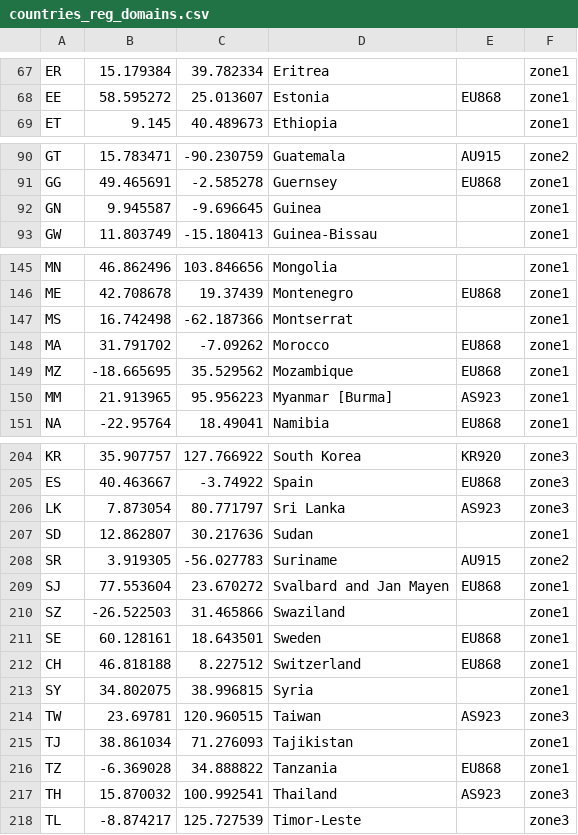
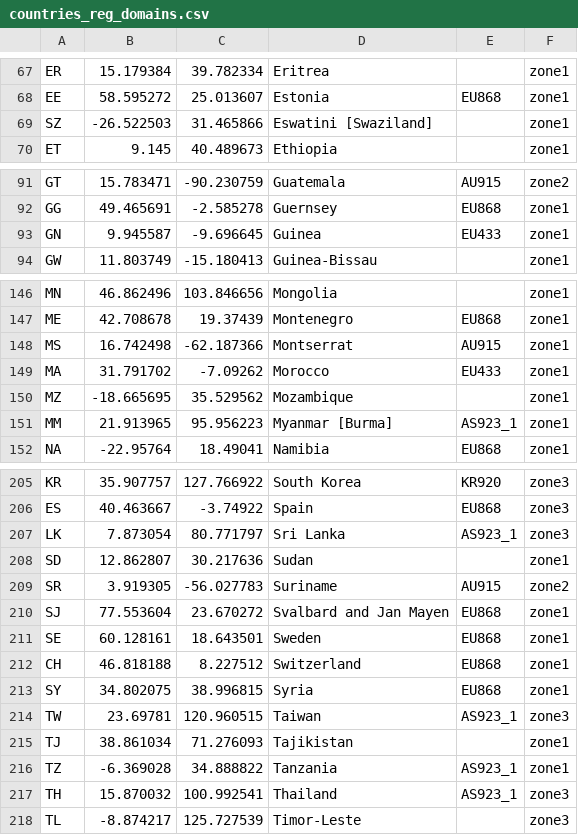
Before and after one commit to Topmaximus/Miner, a CSV file: priv/countries_reg_domains.csv, drawn as a sheet; only a part is shown, gaps mark what is left out; the diff covers the shown part only.

Commit message:
update for lora spec RP002-1.0.3
update the list for lora spec RP002-1.0.3 https://lora-alliance.org/wp-content/uploads/2021/05/RP-2-1.0.3.pdf
add as923 variants (as923_1, _2, _3 and _4)
rename swaziland to eswatini

Change-type: patch
Signed-off-by: Aaron Shaw <shawaj@gmail.com>

```diff
--- a/priv/countries_reg_domains.csv
+++ b/priv/countries_reg_domains.csv
@@ -68,2 +68,3 @@ ER,15.179384,39.782334,Eritrea,,zone1
 EE,58.595272,25.013607,Estonia,EU868,zone1
+SZ,-26.522503,31.465866,Eswatini [Swaziland],,zone1
 ET,9.145,40.489673,Ethiopia,,zone1
@@ -91,3 +92,3 @@ GT,15.783471,-90.230759,Guatemala,AU915,zone2
 GG,49.465691,-2.585278,Guernsey,EU868,zone1
-GN,9.945587,-9.696645,Guinea,,zone1
+GN,9.945587,-9.696645,Guinea,EU433,zone1
 GW,11.803749,-15.180413,Guinea-Bissau,,zone1
@@ -146,6 +147,6 @@ MN,46.862496,103.846656,Mongolia,,zone1
 ME,42.708678,19.37439,Montenegro,EU868,zone1
-MS,16.742498,-62.187366,Montserrat,,zone1
-MA,31.791702,-7.09262,Morocco,EU868,zone1
-MZ,-18.665695,35.529562,Mozambique,EU868,zone1
-MM,21.913965,95.956223,Myanmar [Burma],AS923,zone1
+MS,16.742498,-62.187366,Montserrat,AU915,zone1
+MA,31.791702,-7.09262,Morocco,EU433,zone1
+MZ,-18.665695,35.529562,Mozambique,,zone1
+MM,21.913965,95.956223,Myanmar [Burma],AS923_1,zone1
 NA,-22.95764,18.49041,Namibia,EU868,zone1
@@ -205,3 +206,3 @@ KR,35.907757,127.766922,South Korea,KR920,zone3
 ES,40.463667,-3.74922,Spain,EU868,zone3
-LK,7.873054,80.771797,Sri Lanka,AS923,zone3
+LK,7.873054,80.771797,Sri Lanka,AS923_1,zone3
 SD,12.862807,30.217636,Sudan,,zone1
@@ -209,10 +210,9 @@ SR,3.919305,-56.027783,Suriname,AU915,zone2
 SJ,77.553604,23.670272,Svalbard and Jan Mayen,EU868,zone1
-SZ,-26.522503,31.465866,Swaziland,,zone1
 SE,60.128161,18.643501,Sweden,EU868,zone1
 CH,46.818188,8.227512,Switzerland,EU868,zone1
-SY,34.802075,38.996815,Syria,,zone1
-TW,23.69781,120.960515,Taiwan,AS923,zone3
+SY,34.802075,38.996815,Syria,EU868,zone1
+TW,23.69781,120.960515,Taiwan,AS923_1,zone3
 TJ,38.861034,71.276093,Tajikistan,,zone1
-TZ,-6.369028,34.888822,Tanzania,EU868,zone1
-TH,15.870032,100.992541,Thailand,AS923,zone3
+TZ,-6.369028,34.888822,Tanzania,AS923_1,zone1
+TH,15.870032,100.992541,Thailand,AS923_1,zone3
 TL,-8.874217,125.727539,Timor-Leste,,zone3
```
Also changed, not shown: 35 edited cells elsewhere in this file, 1 other file.
